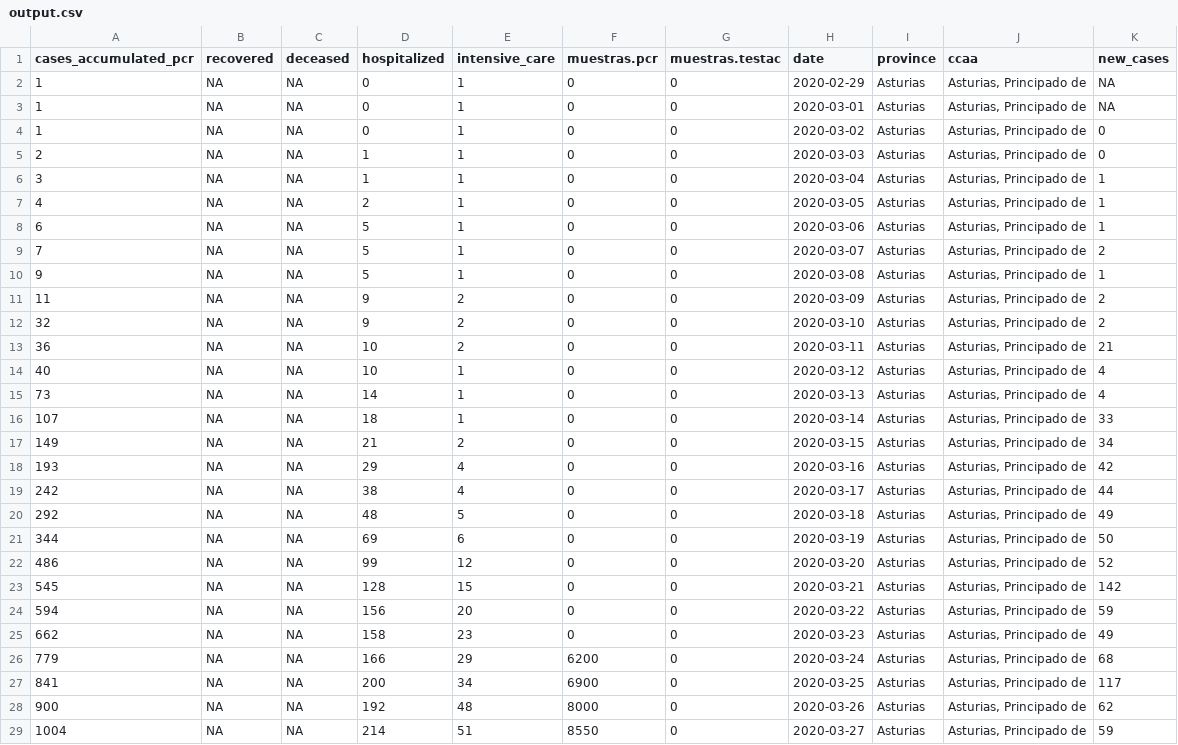
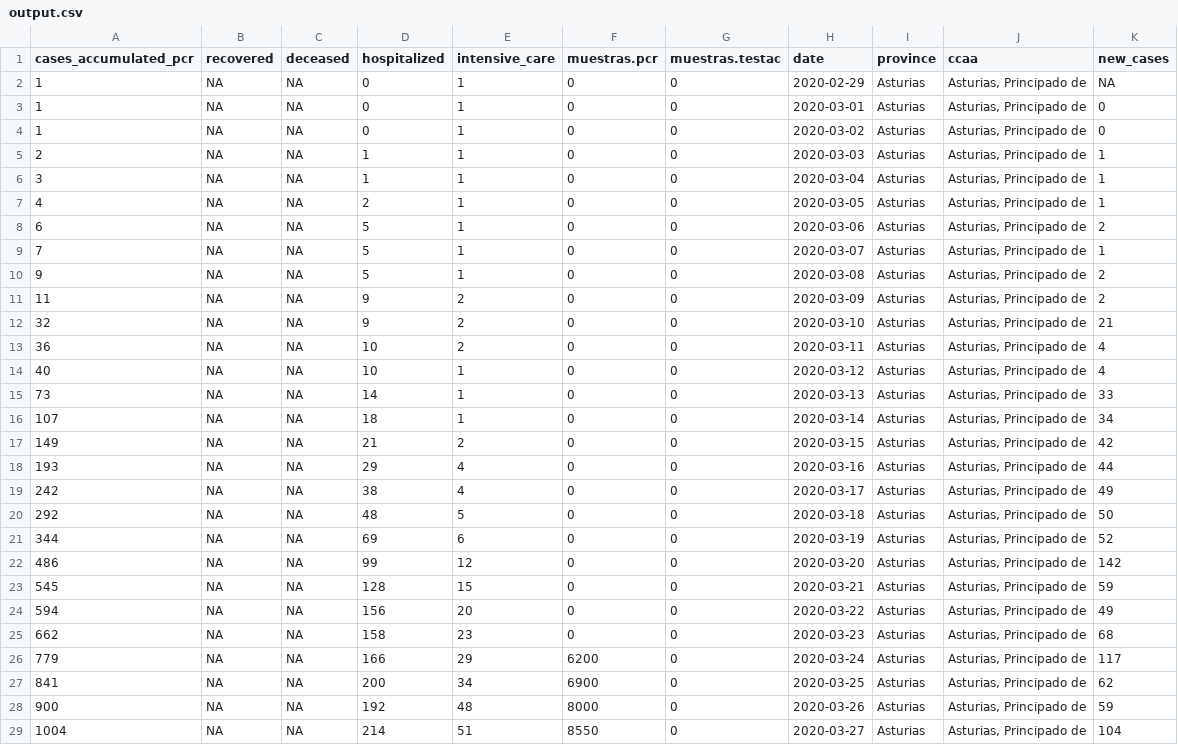
Before and after one commit to kifirifis/asturiasescovid19data, a CSV file: data/output.csv, drawn as a sheet; only a part is shown; the diff covers the shown part only.

Commit message:
Update output.csv

```diff
--- a/data/output.csv
+++ b/data/output.csv
@@ -3 +3 @@
-1,NA,NA,0,1,0,0,2020-03-01,"Asturias","Asturias, Principado de",NA
+1,NA,NA,0,1,0,0,"2020-03-01","Asturias","Asturias, Principado de",0
@@ -5 +5 @@
-2,NA,NA,1,1,0,0,2020-03-03,"Asturias","Asturias, Principado de",0
+2,NA,NA,1,1,0,0,"2020-03-03","Asturias","Asturias, Principado de",1
@@ -8,3 +8,3 @@
-6,NA,NA,5,1,0,0,2020-03-06,"Asturias","Asturias, Principado de",1
-7,NA,NA,5,1,0,0,2020-03-07,"Asturias","Asturias, Principado de",2
-9,NA,NA,5,1,0,0,2020-03-08,"Asturias","Asturias, Principado de",1
+6,NA,NA,5,1,0,0,"2020-03-06","Asturias","Asturias, Principado de",2
+7,NA,NA,5,1,0,0,"2020-03-07","Asturias","Asturias, Principado de",1
+9,NA,NA,5,1,0,0,"2020-03-08","Asturias","Asturias, Principado de",2
@@ -12,2 +12,2 @@
-32,NA,NA,9,2,0,0,2020-03-10,"Asturias","Asturias, Principado de",2
-36,NA,NA,10,2,0,0,2020-03-11,"Asturias","Asturias, Principado de",21
+32,NA,NA,9,2,0,0,"2020-03-10","Asturias","Asturias, Principado de",21
+36,NA,NA,10,2,0,0,"2020-03-11","Asturias","Asturias, Principado de",4
@@ -15,15 +15,15 @@
-73,NA,NA,14,1,0,0,2020-03-13,"Asturias","Asturias, Principado de",4
-107,NA,NA,18,1,0,0,2020-03-14,"Asturias","Asturias, Principado de",33
-149,NA,NA,21,2,0,0,2020-03-15,"Asturias","Asturias, Principado de",34
-193,NA,NA,29,4,0,0,2020-03-16,"Asturias","Asturias, Principado de",42
-242,NA,NA,38,4,0,0,2020-03-17,"Asturias","Asturias, Principado de",44
-292,NA,NA,48,5,0,0,2020-03-18,"Asturias","Asturias, Principado de",49
-344,NA,NA,69,6,0,0,2020-03-19,"Asturias","Asturias, Principado de",50
-486,NA,NA,99,12,0,0,2020-03-20,"Asturias","Asturias, Principado de",52
-545,NA,NA,128,15,0,0,2020-03-21,"Asturias","Asturias, Principado de",142
-594,NA,NA,156,20,0,0,2020-03-22,"Asturias","Asturias, Principado de",59
-662,NA,NA,158,23,0,0,2020-03-23,"Asturias","Asturias, Principado de",49
-779,NA,NA,166,29,6200,0,2020-03-24,"Asturias","Asturias, Principado de",68
-841,NA,NA,200,34,6900,0,2020-03-25,"Asturias","Asturias, Principado de",117
-900,NA,NA,192,48,8000,0,2020-03-26,"Asturias","Asturias, Principado de",62
-1004,NA,NA,214,51,8550,0,2020-03-27,"Asturias","Asturias, Principado de",59
+73,NA,NA,14,1,0,0,"2020-03-13","Asturias","Asturias, Principado de",33
+107,NA,NA,18,1,0,0,"2020-03-14","Asturias","Asturias, Principado de",34
+149,NA,NA,21,2,0,0,"2020-03-15","Asturias","Asturias, Principado de",42
+193,NA,NA,29,4,0,0,"2020-03-16","Asturias","Asturias, Principado de",44
+242,NA,NA,38,4,0,0,"2020-03-17","Asturias","Asturias, Principado de",49
+292,NA,NA,48,5,0,0,"2020-03-18","Asturias","Asturias, Principado de",50
+344,NA,NA,69,6,0,0,"2020-03-19","Asturias","Asturias, Principado de",52
+486,NA,NA,99,12,0,0,"2020-03-20","Asturias","Asturias, Principado de",142
+545,NA,NA,128,15,0,0,"2020-03-21","Asturias","Asturias, Principado de",59
+594,NA,NA,156,20,0,0,"2020-03-22","Asturias","Asturias, Principado de",49
+662,NA,NA,158,23,0,0,"2020-03-23","Asturias","Asturias, Principado de",68
+779,NA,NA,166,29,6200,0,"2020-03-24","Asturias","Asturias, Principado de",117
+841,NA,NA,200,34,6900,0,"2020-03-25","Asturias","Asturias, Principado de",62
+900,NA,NA,192,48,8000,0,"2020-03-26","Asturias","Asturias, Principado de",59
+1004,NA,NA,214,51,8550,0,"2020-03-27","Asturias","Asturias, Principado de",104
```
Also changed, not shown: 158 edited cells elsewhere in this file.
